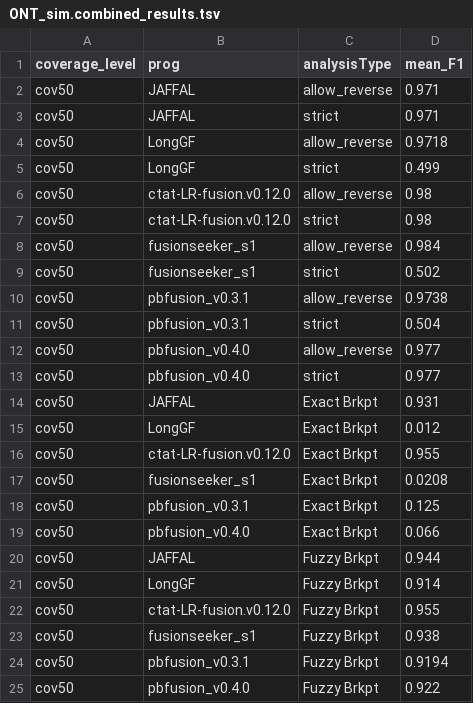
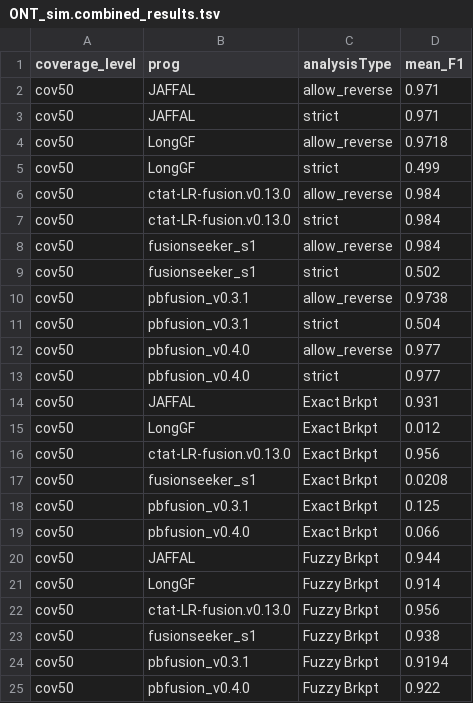
Before and after one commit to broadinstitute/CTAT-LRF-Paper, a TSV file: 1.Benchmark_Simulated_Fusions/1b.pbsim3_simulated_reads/1b.2.ONT_simulations/ONT_sim.combined_results.tsv, drawn as a sheet.

```diff
--- a/1.Benchmark_Simulated_Fusions/1b.pbsim3_simulated_reads/1b.2.ONT_simulations/ONT_sim.combined_results.tsv
+++ b/1.Benchmark_Simulated_Fusions/1b.pbsim3_simulated_reads/1b.2.ONT_simulations/ONT_sim.combined_results.tsv
@@ -5,4 +5,4 @@ cov50	LongGF	allow_reverse	0.9718
 cov50	LongGF	strict	0.499
-cov50	ctat-LR-fusion.v0.12.0	allow_reverse	0.98
-cov50	ctat-LR-fusion.v0.12.0	strict	0.98
+cov50	ctat-LR-fusion.v0.13.0	allow_reverse	0.984
+cov50	ctat-LR-fusion.v0.13.0	strict	0.984
 cov50	fusionseeker_s1	allow_reverse	0.984
@@ -15,3 +15,3 @@ cov50	JAFFAL	Exact Brkpt	0.931
 cov50	LongGF	Exact Brkpt	0.012
-cov50	ctat-LR-fusion.v0.12.0	Exact Brkpt	0.955
+cov50	ctat-LR-fusion.v0.13.0	Exact Brkpt	0.956
 cov50	fusionseeker_s1	Exact Brkpt	0.0208
@@ -21,3 +21,3 @@ cov50	JAFFAL	Fuzzy Brkpt	0.944
 cov50	LongGF	Fuzzy Brkpt	0.914
-cov50	ctat-LR-fusion.v0.12.0	Fuzzy Brkpt	0.955
+cov50	ctat-LR-fusion.v0.13.0	Fuzzy Brkpt	0.956
 cov50	fusionseeker_s1	Fuzzy Brkpt	0.938
```
Also changed, not shown: 1.Benchmark_Simulated_Fusions/1b.pbsim3_simulated_reads/1b.2.ONT_simulations/data/breakpoint_maxF1_data.tsv, 1.Benchmark_Simulated_Fusions/1b.pbsim3_simulated_reads/1b.2.ONT_simulations/data/max_F1_summary.tsv, 15 other files.
